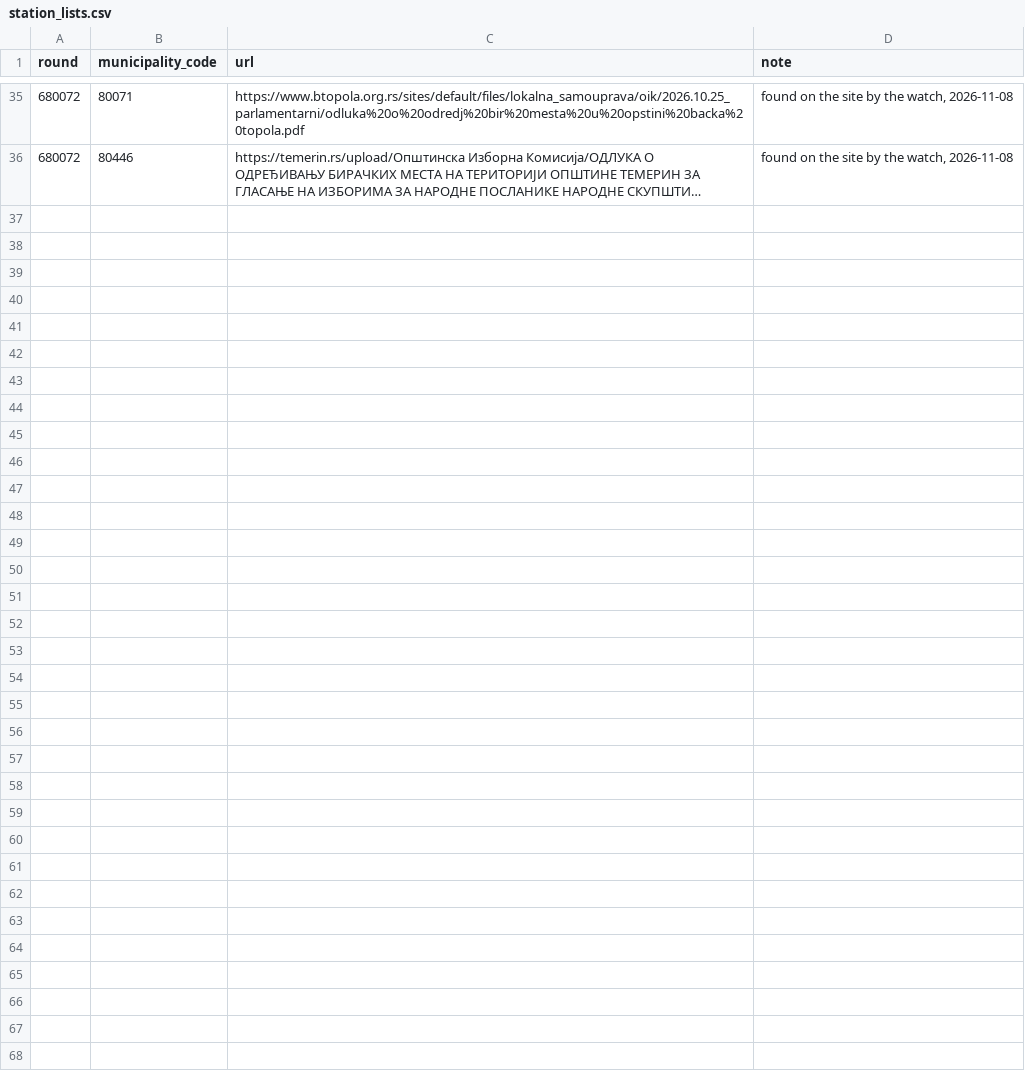
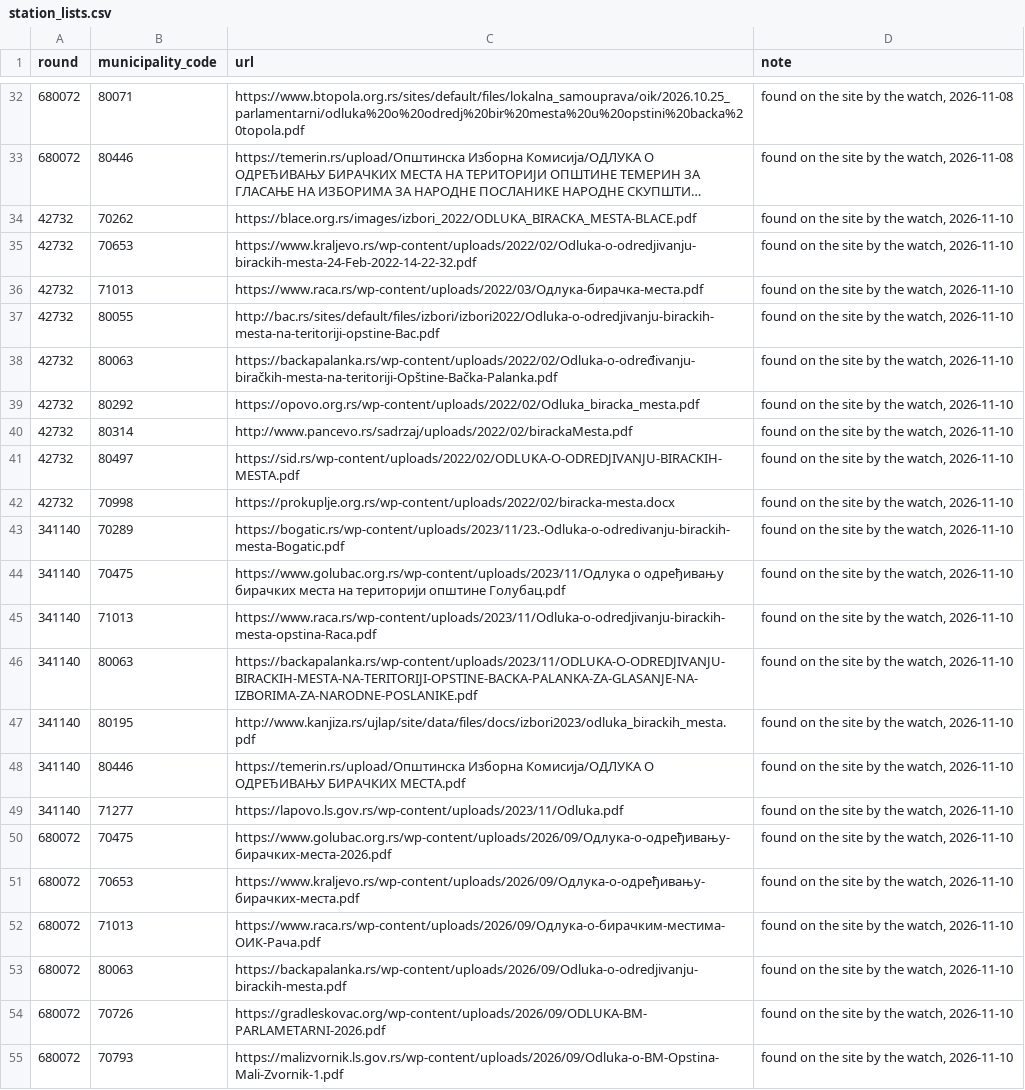
Before and after one commit to izborni-podaci/izborna-analiza, a CSV file: data/station_lists.csv, drawn as a sheet; only a part is shown, gaps mark what is left out; long unchanged cells end in …; the diff covers the shown part only; the diff names each change by its address in the sheet, - before the commit and + after, or states it on an @@ line.

```diff
--- a/data/station_lists.csv
+++ b/data/station_lists.csv
+row 34: 42732 | 70262 | https://blace.org.rs/images/izbori_2022/ODLUKA_BIRACKA_MESTA-BLACE.pdf | found on the site by the watch, 2026-11-10
+row 35: 42732 | 70653 | https://www.kraljevo.rs/wp-content/uploads/2022/02/Odluka-o-odredjivanju-birackih-mesta-24-Feb-2022-14-22-32.pdf | found on the site by the watch, 2026-11-10
+row 36: 42732 | 71013 | https://www.raca.rs/wp-content/uploads/2022/03/Одлука-бирачка-места.pdf | found on the site by the watch, 2026-11-10
+row 37: 42732 | 80055 | http://bac.rs/sites/default/files/izbori/izbori2022/Odluka-o-odredjivanju-birackih-mesta-na-teritoriji-opstine-Bac.pdf | found on the site by the watch, 2026-11-10
+row 38: 42732 | 80063 | https://backapalanka.rs/wp-content/uploads/2022/02/Odluka-o-određivanju-biračkih-mesta-na-teritoriji-Opštine-Bačka-Palanka.pdf | found on the site by the watch, 2026-11-10
+row 39: 42732 | 80292 | https://opovo.org.rs/wp-content/uploads/2022/02/Odluka_biracka_mesta.pdf | found on the site by the watch, 2026-11-10
+row 40: 42732 | 80314 | http://www.pancevo.rs/sadrzaj/uploads/2022/02/birackaMesta.pdf | found on the site by the watch, 2026-11-10
+row 41: 42732 | 80497 | https://sid.rs/wp-content/uploads/2022/02/ODLUKA-O-ODREDJIVANJU-BIRACKIH-MESTA.pdf | found on the site by the watch, 2026-11-10
+row 42: 42732 | 70998 | https://prokuplje.org.rs/wp-content/uploads/2022/02/biracka-mesta.docx | found on the site by the watch, 2026-11-10
+row 43: 341140 | 70289 | https://bogatic.rs/wp-content/uploads/2023/11/23.-Odluka-o-odredivanju-birackih-mesta-Bogatic.pdf | found on the site by the watch, 2026-11-10
+row 44: 341140 | 70475 | https://www.golubac.org.rs/wp-content/uploads/2023/11/Одлука о одређивању бирачких места на територији општине Голубац.pdf | found on the site by the watch, 2026-11-10
+row 45: 341140 | 71013 | https://www.raca.rs/wp-content/uploads/2023/11/Odluka-o-odredjivanju-birackih-mesta-opstina-Raca.pdf | found on the site by the watch, 2026-11-10
+row 46: 341140 | 80063 | https://backapalanka.rs/wp-content/uploads/2023/11/ODLUKA-O-ODREDJIVANJU-BIRACKIH-MESTA-NA-TERITORIJI-OPSTINE-BACKA-PALANKA-ZA-GLASANJE-NA-IZBORIMA-ZA-NARODNE-POSLANIKE.pdf | found on the site by the watch, 2026-11-10
+row 47: 341140 | 80195 | http://www.kanjiza.rs/ujlap/site/data/files/docs/izbori2023/odluka_birackih_mesta.pdf | found on the site by the watch, 2026-11-10
+row 48: 341140 | 80446 | https://temerin.rs/upload/Општинска Изборна Комисија/ОДЛУКА О ОДРЕЂИВАЊУ БИРАЧКИХ МЕСТА.pdf | found on the site by the watch, 2026-11-10
+row 49: 341140 | 71277 | https://lapovo.ls.gov.rs/wp-content/uploads/2023/11/Odluka.pdf | found on the site by the watch, 2026-11-10
+row 50: 680072 | 70475 | https://www.golubac.org.rs/wp-content/uploads/2026/09/Одлука-о-одређивању-бирачких-места-2026.pdf | found on the site by the watch, 2026-11-10
+row 51: 680072 | 70653 | https://www.kraljevo.rs/wp-content/uploads/2026/09/Одлука-о-одређивању-бирачких-места.pdf | found on the site by the watch, 2026-11-10
+row 52: 680072 | 71013 | https://www.raca.rs/wp-content/uploads/2026/09/Одлука-о-бирачким-местима-ОИК-Рача.pdf | found on the site by the watch, 2026-11-10
+row 53: 680072 | 80063 | https://backapalanka.rs/wp-content/uploads/2026/09/Odluka-o-odredjivanju-birackih-mesta.pdf | found on the site by the watch, 2026-11-10
+row 54: 680072 | 70726 | https://gradleskovac.org/wp-content/uploads/2026/09/ODLUKA-BM-PARLAMETARNI-2026.pdf | found on the site by the watch, 2026-11-10
+row 55: 680072 | 70793 | https://malizvornik.ls.gov.rs/wp-content/uploads/2026/09/Odluka-o-BM-Opstina-Mali-Zvornik-1.pdf | found on the site by the watch, 2026-11-10
```
Also changed, not shown: 3 removed rows elsewhere in this file, 5 other files.
